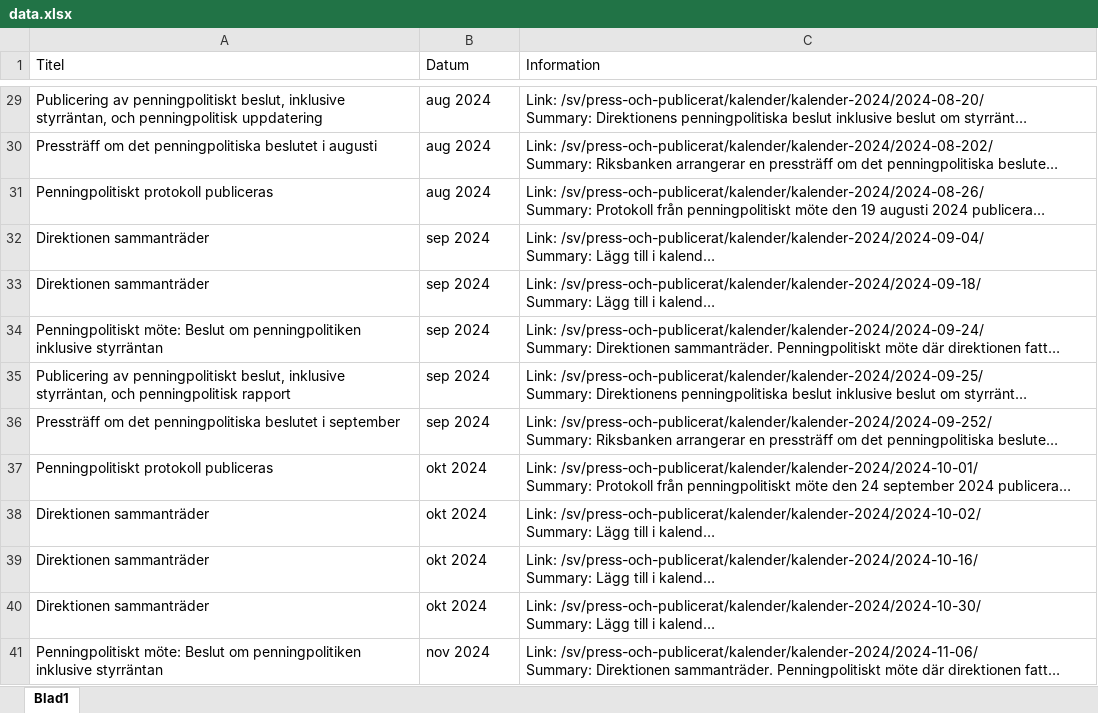
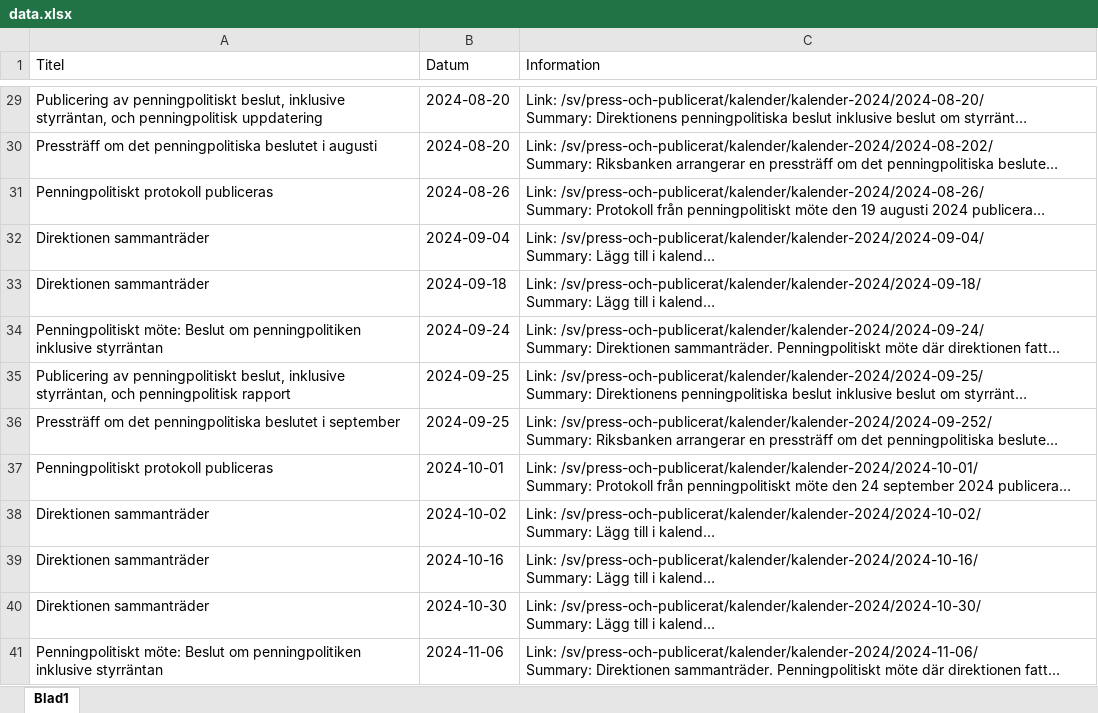
Before and after one commit to rosalomon/rosalomon.github.io, an Excel workbook: rante_kalender/data/data.xlsx, sheet Blad1, drawn as a sheet; only a part is shown, gaps mark what is left out; long unchanged cells end in …; values as stored, in another font and other column widths than the file's, no borders; the diff covers the shown part only; the diff names each change by its address in the sheet, - before the commit and + after, or states it on an @@ line.

```diff
--- a/rante_kalender/data/data.xlsx (sheet Blad1)
+++ b/rante_kalender/data/data.xlsx (sheet Blad1)
-B29:B30 (Datum): aug 2024
+B29:B30 (Datum): 2024-08-20
-B31 (Datum): aug 2024
+B31 (Datum): 2024-08-26
-B32 (Datum): sep 2024
+B32 (Datum): 2024-09-04
-B33 (Datum): sep 2024
+B33 (Datum): 2024-09-18
-B34 (Datum): sep 2024
+B34 (Datum): 2024-09-24
-B35:B36 (Datum): sep 2024
+B35:B36 (Datum): 2024-09-25
-B37 (Datum): okt 2024
+B37 (Datum): 2024-10-01
-B38 (Datum): okt 2024
+B38 (Datum): 2024-10-02
-B39 (Datum): okt 2024
+B39 (Datum): 2024-10-16
-B40 (Datum): okt 2024
+B40 (Datum): 2024-10-30
-B41 (Datum): nov 2024
+B41 (Datum): 2024-11-06
```
Also changed, not shown: 41 edited cells elsewhere in this sheet.
